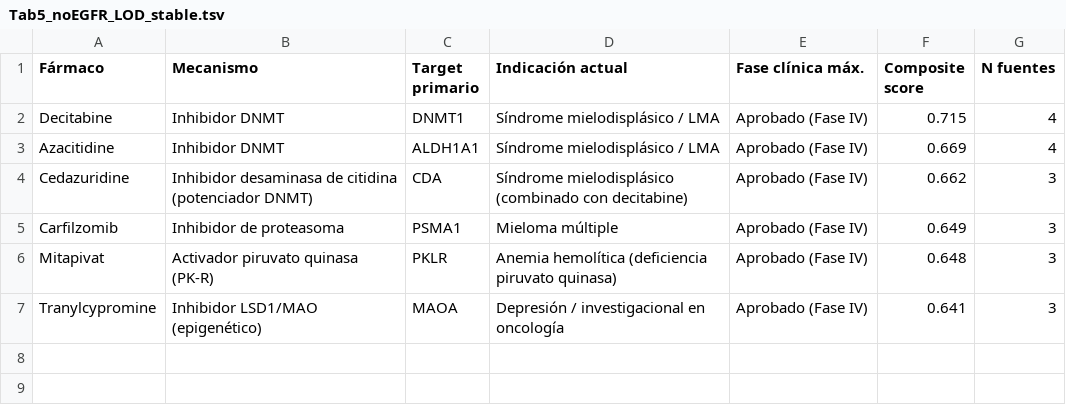
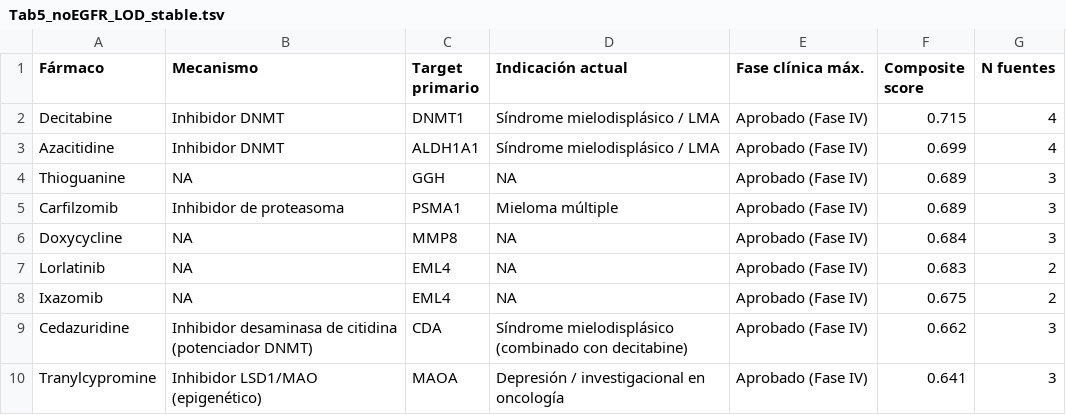
Before and after one commit to Nathjnoa/HNSCC_reporpousing, a TSV file: results/tables/pub/main/Tab5_noEGFR_LOD_stable.tsv, drawn as a sheet.

```diff
--- a/results/tables/pub/main/Tab5_noEGFR_LOD_stable.tsv
+++ b/results/tables/pub/main/Tab5_noEGFR_LOD_stable.tsv
@@ -2,6 +2,9 @@ Fármaco	Mecanismo	Target primario	Indicación actual	Fase clínica máx.	Compos
 Decitabine	Inhibidor DNMT	DNMT1	Síndrome mielodisplásico / LMA	Aprobado (Fase IV)	0.715	4
-Azacitidine	Inhibidor DNMT	ALDH1A1	Síndrome mielodisplásico / LMA	Aprobado (Fase IV)	0.669	4
+Azacitidine	Inhibidor DNMT	ALDH1A1	Síndrome mielodisplásico / LMA	Aprobado (Fase IV)	0.699	4
+Thioguanine	NA	GGH	NA	Aprobado (Fase IV)	0.689	3
+Carfilzomib	Inhibidor de proteasoma	PSMA1	Mieloma múltiple	Aprobado (Fase IV)	0.689	3
+Doxycycline	NA	MMP8	NA	Aprobado (Fase IV)	0.684	3
+Lorlatinib	NA	EML4	NA	Aprobado (Fase IV)	0.683	2
+Ixazomib	NA	EML4	NA	Aprobado (Fase IV)	0.675	2
 Cedazuridine	Inhibidor desaminasa de citidina (potenciador DNMT)	CDA	Síndrome mielodisplásico (combinado con decitabine)	Aprobado (Fase IV)	0.662	3
-Carfilzomib	Inhibidor de proteasoma	PSMA1	Mieloma múltiple	Aprobado (Fase IV)	0.649	3
-Mitapivat	Activador piruvato quinasa (PK-R)	PKLR	Anemia hemolítica (deficiencia piruvato quinasa)	Aprobado (Fase IV)	0.648	3
 Tranylcypromine	Inhibidor LSD1/MAO (epigenético)	MAOA	Depresión / investigacional en oncología	Aprobado (Fase IV)	0.641	3
```
Also changed, not shown: results/tables/10_all_candidates_scored.tsv, results/tables/10_top20_candidates.tsv, 40 other files.
